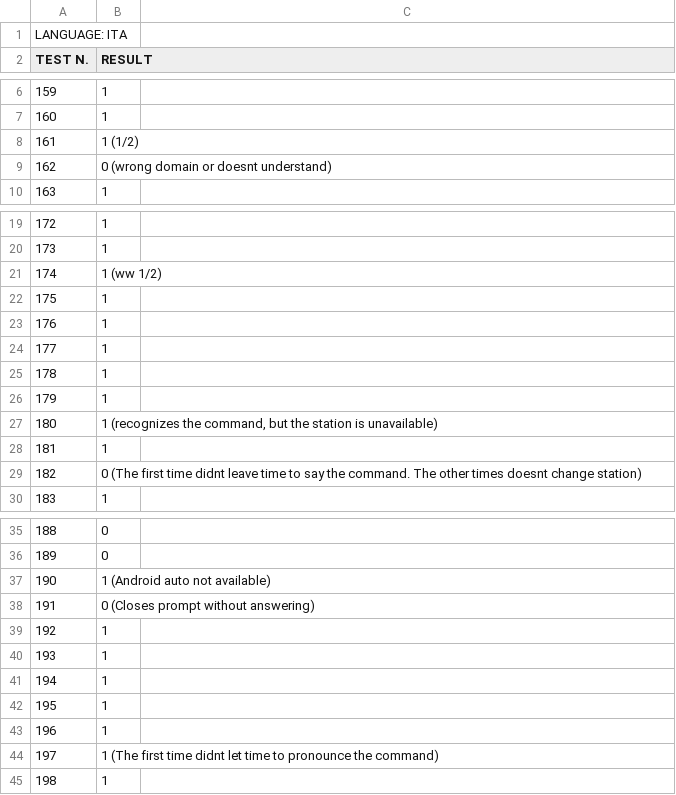
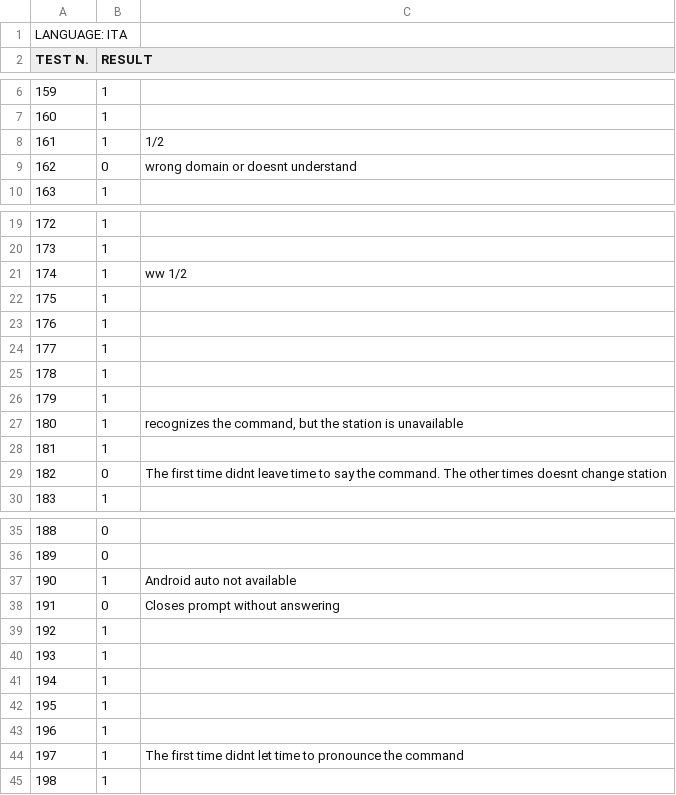
Before and after one commit to albertoccelli/VORTEX, a CSV file: vr_tests/ita_male_acmedium_NLU/report.csv, drawn as a sheet; only a part is shown, gaps mark what is left out; the diff covers the shown part only; the diff names each change by its address in the sheet, - before the commit and + after, or states it on an @@ line.

```diff
--- a/vr_tests/ita_male_acmedium_NLU/report.csv
+++ b/vr_tests/ita_male_acmedium_NLU/report.csv
-B8 (RESULT): 1 (1/2)
+B8 (RESULT): 1
-C8: (empty)
+C8: 1/2
-B9 (RESULT): 0 (wrong domain or doesnt understand)
+B9 (RESULT): 0
-C9: (empty)
+C9: wrong domain or doesnt understand
-B21 (RESULT): 1 (ww 1/2)
+B21 (RESULT): 1
-C21: (empty)
+C21: ww 1/2
-B27 (RESULT): 1 (recognizes the command, but the station is unavailable)
+B27 (RESULT): 1
-C27: (empty)
+C27: recognizes the command, but the station is unavailable
-B29 (RESULT): 0 (The first time didnt leave time to say the command. The other times doesnt change station)
+B29 (RESULT): 0
-C29: (empty)
+C29: The first time didnt leave time to say the command. The other times doesnt change station
-B37 (RESULT): 1 (Android auto not available)
+B37 (RESULT): 1
-C37: (empty)
+C37: Android auto not available
-B38 (RESULT): 0 (Closes prompt without answering)
+B38 (RESULT): 0
-C38: (empty)
+C38: Closes prompt without answering
-B44 (RESULT): 1 (The first time didnt let time to pronounce the command)
+B44 (RESULT): 1
-C44: (empty)
+C44: The first time didnt let time to pronounce the command
```
Also changed, not shown: 2 edited cells elsewhere in this file, vr_tests/french_female_ac_medium/report.csv, vr_tests/ita_male_ac_medium/report.csv, 1 other file.
